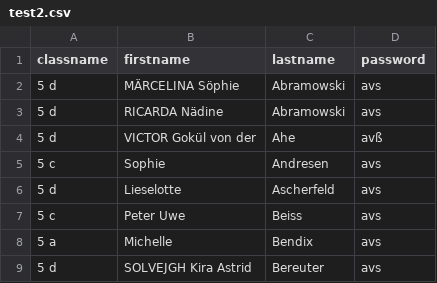
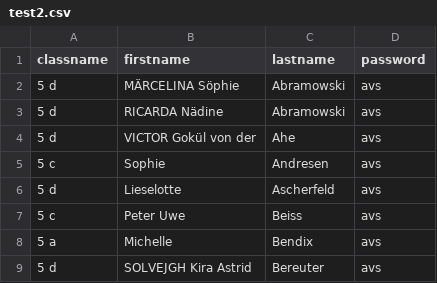
Before and after one commit to bclausen/password-lists, a CSV file: uploads/test2.csv, drawn as a sheet; only a part is shown.

```diff
--- a/uploads/test2.csv
+++ b/uploads/test2.csv
@@ -3,3 +3,3 @@ classname;firstname;lastname;password;
 5 d;RICARDA Nädine;Abramowski;avs;
-5 d;VICTOR Gokül von der;Ahe;avß;
+5 d;VICTOR Gokül von der;Ahe;avs;
 5 c;Sophie;Andresen;avs;
```
Also changed, not shown: 1 other file.
